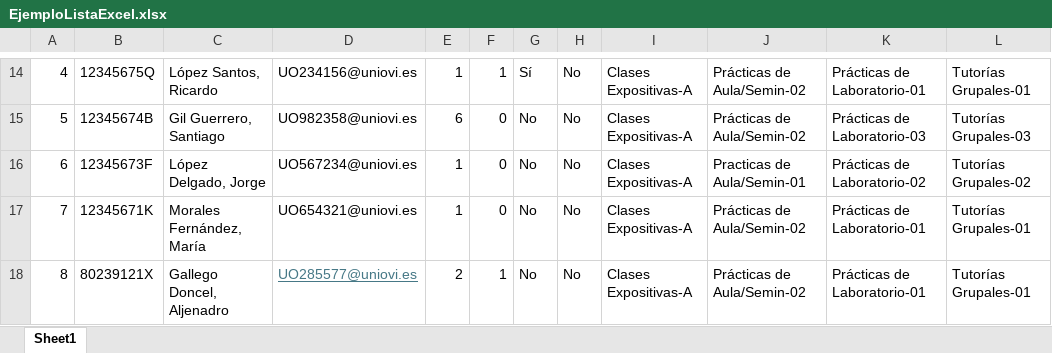
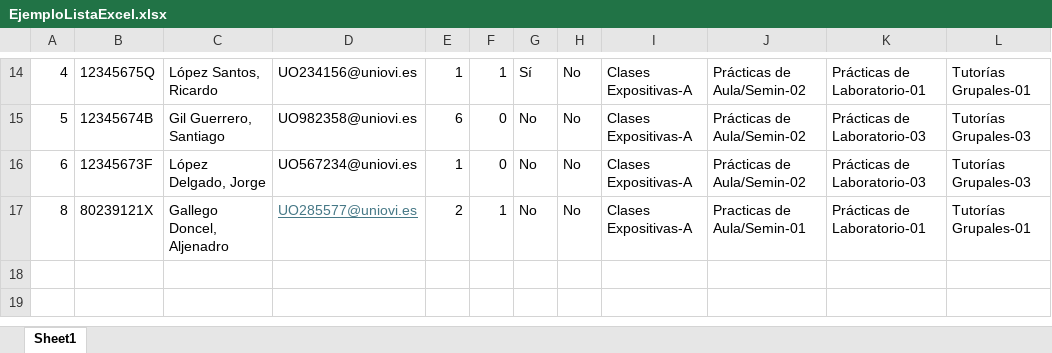
Before and after one commit to AleGallego/TFG_App_Server, an Excel workbook: src/assets/EjemploListaExcel.xlsx, sheet Sheet1, drawn as a sheet; only a part is shown, gaps mark what is left out; values as stored, in another font and other column widths than the file's, no borders; removed rows and columns are numbered as before the commit, all else as after; the diff names each change by its address in the sheet, - before the commit and + after, or states it on an @@ line.

```diff
--- a/src/assets/EjemploListaExcel.xlsx (sheet Sheet1)
+++ b/src/assets/EjemploListaExcel.xlsx (sheet Sheet1)
-J16: Practicas de Aula/Semin-01
+J16: Prácticas de Aula/Semin-02
-K16: Prácticas de Laboratorio-02
+K16: Prácticas de Laboratorio-03
-L16: Tutorías Grupales-02
+L16: Tutorías Grupales-03
-row 17: 7 | 12345671K | Morales Fernández, María | UO654321@uniovi.es | 1 | 0 | No | No | Clases Expositivas-A | Prácticas de Aula/Semin-02 | Prácticas de Laboratorio-01 | Tutorías Grupales-01
-J17: Prácticas de Aula/Semin-02
+J17: Practicas de Aula/Semin-01
```
Also changed, not shown: 2 other files.
